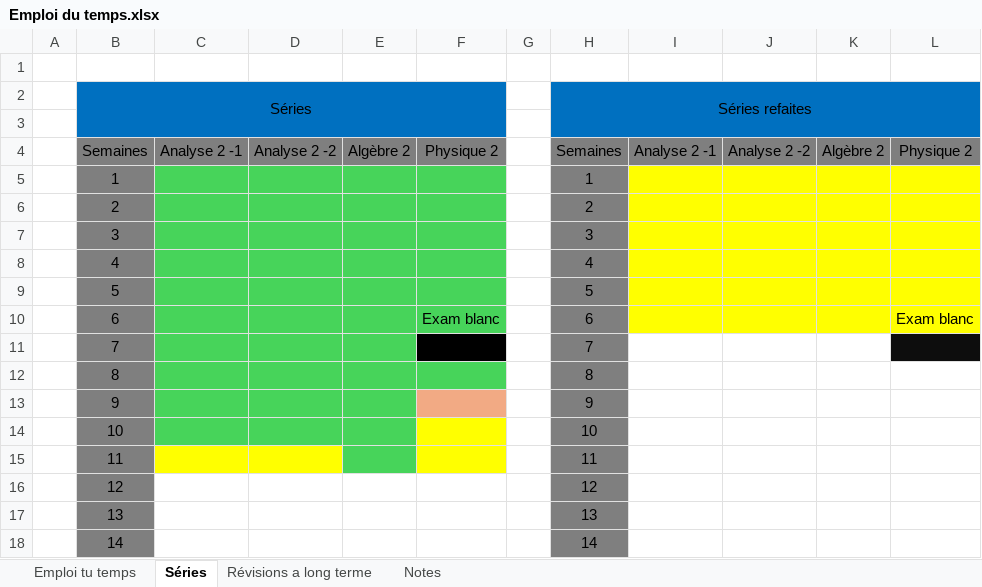
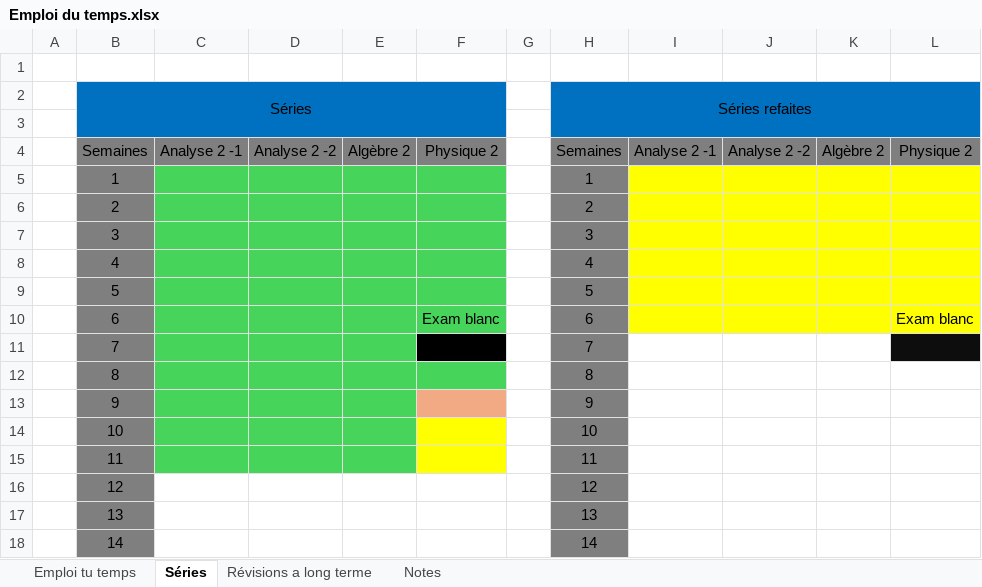
Before and after one commit to AnthonyGabinoEPFL/Backup-BA2, an Excel workbook: Emploi du temps.xlsx, sheet Séries, drawn as a sheet; values as stored, in another font and other column widths than the file's, no borders; the diff names each change by its address in the sheet, - before the commit and + after, or states it on an @@ line.

```diff
--- a/Emploi du temps.xlsx (sheet Séries)
+++ b/Emploi du temps.xlsx (sheet Séries)
-C15:D15 fill: #FFFF00
+C15:D15 fill: #47D45A
```
Also changed, not shown: 42 other files.
